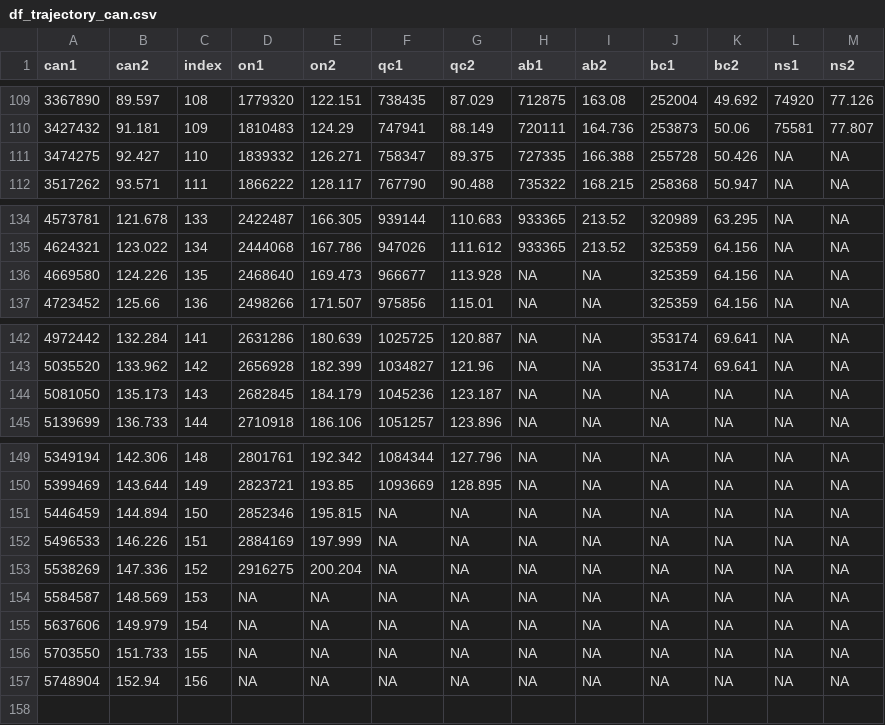
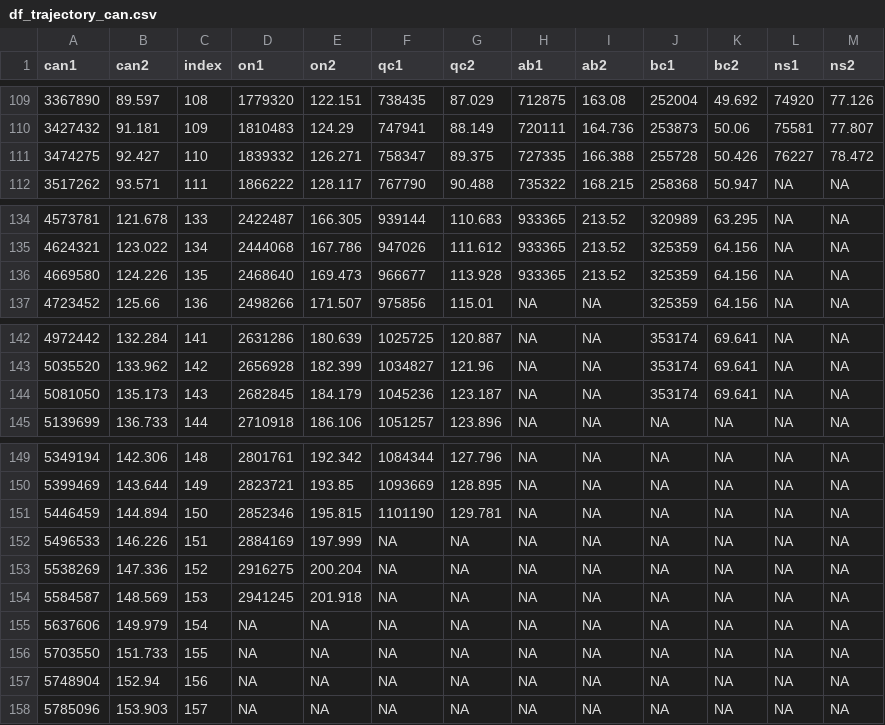
Before and after one commit to Kuan-Liu/Testing_Dash, a CSV file: docs/df_trajectory_can.csv, drawn as a sheet; only a part is shown, gaps mark what is left out.

```diff
--- a/docs/df_trajectory_can.csv
+++ b/docs/df_trajectory_can.csv
@@ -110,3 +110,3 @@
 3427432,91.181,109,1810483,124.29,747941,88.149,720111,164.736,253873,50.06,75581,77.807
-3474275,92.427,110,1839332,126.271,758347,89.375,727335,166.388,255728,50.426,NA,NA
+3474275,92.427,110,1839332,126.271,758347,89.375,727335,166.388,255728,50.426,76227,78.472
 3517262,93.571,111,1866222,128.117,767790,90.488,735322,168.215,258368,50.947,NA,NA
@@ -135,3 +135,3 @@
 4624321,123.022,134,2444068,167.786,947026,111.612,933365,213.52,325359,64.156,NA,NA
-4669580,124.226,135,2468640,169.473,966677,113.928,NA,NA,325359,64.156,NA,NA
+4669580,124.226,135,2468640,169.473,966677,113.928,933365,213.52,325359,64.156,NA,NA
 4723452,125.66,136,2498266,171.507,975856,115.01,NA,NA,325359,64.156,NA,NA
@@ -143,3 +143,3 @@
 5035520,133.962,142,2656928,182.399,1034827,121.96,NA,NA,353174,69.641,NA,NA
-5081050,135.173,143,2682845,184.179,1045236,123.187,NA,NA,NA,NA,NA,NA
+5081050,135.173,143,2682845,184.179,1045236,123.187,NA,NA,353174,69.641,NA,NA
 5139699,136.733,144,2710918,186.106,1051257,123.896,NA,NA,NA,NA,NA,NA
@@ -150,6 +150,6 @@
 5399469,143.644,149,2823721,193.85,1093669,128.895,NA,NA,NA,NA,NA,NA
-5446459,144.894,150,2852346,195.815,NA,NA,NA,NA,NA,NA,NA,NA
+5446459,144.894,150,2852346,195.815,1101190,129.781,NA,NA,NA,NA,NA,NA
 5496533,146.226,151,2884169,197.999,NA,NA,NA,NA,NA,NA,NA,NA
 5538269,147.336,152,2916275,200.204,NA,NA,NA,NA,NA,NA,NA,NA
-5584587,148.569,153,NA,NA,NA,NA,NA,NA,NA,NA,NA,NA
+5584587,148.569,153,2941245,201.918,NA,NA,NA,NA,NA,NA,NA,NA
 5637606,149.979,154,NA,NA,NA,NA,NA,NA,NA,NA,NA,NA
@@ -157 +157,2 @@
 5748904,152.94,156,NA,NA,NA,NA,NA,NA,NA,NA,NA,NA
+5785096,153.903,157,NA,NA,NA,NA,NA,NA,NA,NA,NA,NA
```
Also changed, not shown: docs/can.csv, docs/prov.csv, 6 other files.
